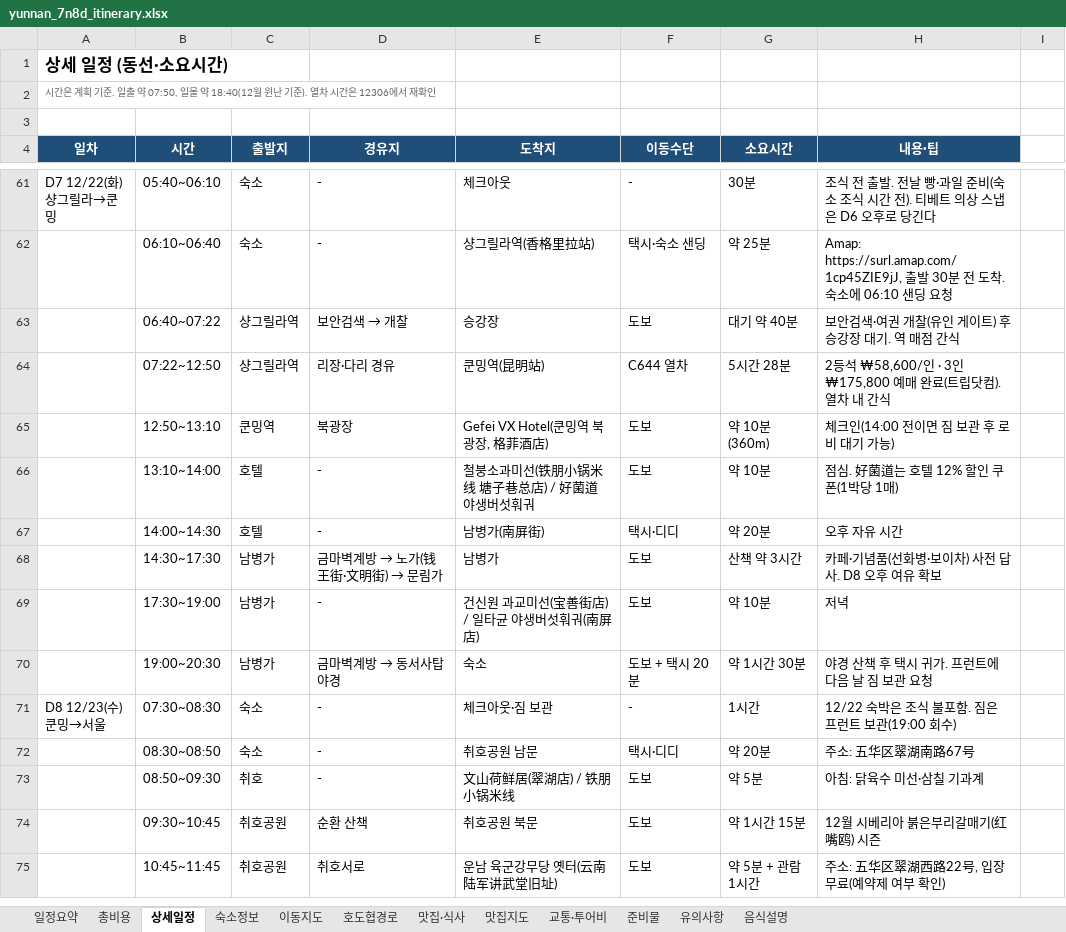
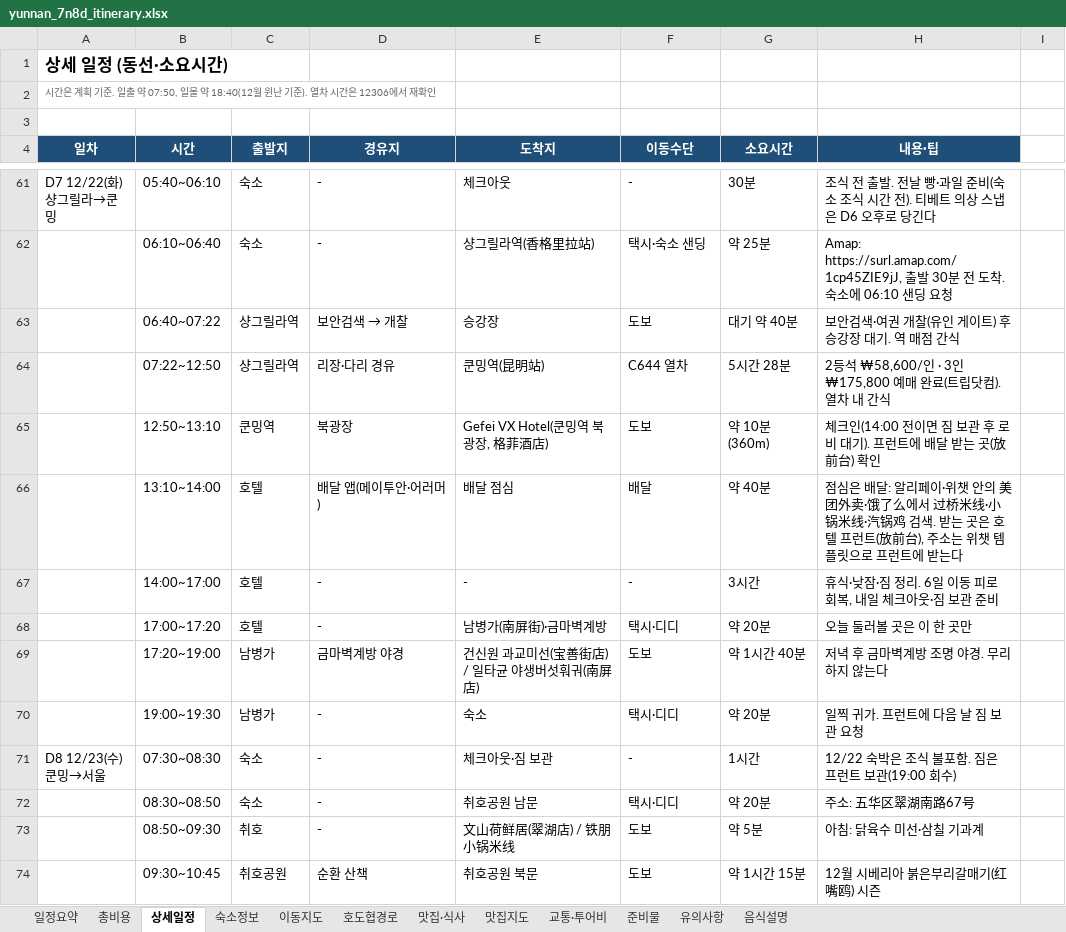
Before and after one commit to koasis89/travel-yunnan, an Excel workbook: data/source/yunnan_7n8d_itinerary.xlsx, sheet 상세일정, drawn as a sheet; only a part is shown, gaps mark what is left out; the shorter side is filled out with more unchanged rows; values as stored, in another font and other column widths than the file's, no borders; removed rows and columns are numbered as before the commit, all else as after; the diff names each change by its address in the sheet, - before the commit and + after, or states it on an @@ line.

```diff
--- a/data/source/yunnan_7n8d_itinerary.xlsx (sheet 상세일정)
+++ b/data/source/yunnan_7n8d_itinerary.xlsx (sheet 상세일정)
-H65 (내용·팁): 체크인(14:00 전이면 짐 보관 후 로비 대기 가능)
+H65 (내용·팁): 체크인(14:00 전이면 짐 보관 후 로비 대기). 프런트에 배달 받는 곳(放前台) 확인
-row 66:  | 13:10~14:00 | 호텔 | - | 철붕소과미선(铁朋小锅米线 塘子巷总店) / 好菌道 야생버섯훠궈 | 도보 | 약 10분 | 점심. 好菌道는 호텔 12% 할인 쿠폰(1박당 1매)
+row 66:  | 13:10~14:00 | 호텔 | 배달 앱(메이투안·어러머) | 배달 점심 | 배달 | 약 40분 | 점심은 배달: 알리페이·위챗 안의 美团外卖·饿了么에서 过桥米线·小锅米线·汽锅鸡 검색. 받는 곳은 호텔 프런트(放前台), 주소는 위챗 템플릿으로 프런트에 받는다
+row 67:  | 14:00~17:00 | 호텔 | - | - | - | 3시간 | 휴식·낮잠·짐 정리. 6일 이동 피로 회복, 내일 체크아웃·짐 보관 준비
-B68 (시간): 14:00~14:30
+B68 (시간): 17:00~17:20
-E68 (도착지): 남병가(南屏街)
+E68 (도착지): 남병가(南屏街)·금마벽계방
-H68 (내용·팁): 오후 자유 시간
+H68 (내용·팁): 오늘 둘러볼 곳은 이 한 곳만
-row 68:  | 14:30~17:30 | 남병가 | 금마벽계방 → 노가(钱王街·文明街) → 문림가 | 남병가 | 도보 | 산책 약 3시간 | 카페·기념품(선화병·보이차) 사전 답사. D8 오후 여유 확보
-B69 (시간): 17:30~19:00
+B69 (시간): 17:20~19:00
-D69 (경유지): -
+D69 (경유지): 금마벽계방 야경
-G69 (소요시간): 약 10분
+G69 (소요시간): 약 1시간 40분
-H69 (내용·팁): 저녁
+H69 (내용·팁): 저녁 후 금마벽계방 조명 야경. 무리하지 않는다
-row 70:  | 19:00~20:30 | 남병가 | 금마벽계방 → 동서사탑 야경 | 숙소 | 도보 + 택시 20분 | 약 1시간 30분 | 야경 산책 후 택시 귀가. 프런트에 다음 날 짐 보관 요청
+row 70:  | 19:00~19:30 | 남병가 | - | 숙소 | 택시·디디 | 약 20분 | 일찍 귀가. 프런트에 다음 날 짐 보관 요청
```
Also changed, not shown: sheet 맛집·식사, sheet 일정요약, 32 other files.
